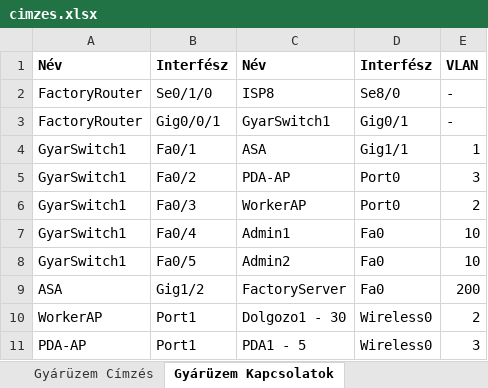
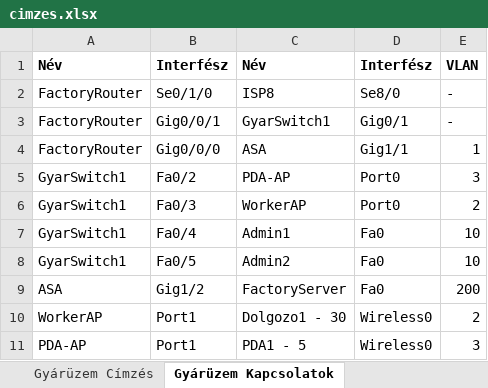
Before and after one commit to BarnabasUtli/final-project-2025-26, an Excel workbook: Network/cimzes.xlsx, sheet Gyárüzem Kapcsolatok, drawn as a sheet; values as stored, in another font and other column widths than the file's, no borders; the diff names each change by its address in the sheet, - before the commit and + after, or states it on an @@ line.

```diff
--- a/Network/cimzes.xlsx (sheet Gyárüzem Kapcsolatok)
+++ b/Network/cimzes.xlsx (sheet Gyárüzem Kapcsolatok)
-A4: GyarSwitch1
+A4: FactoryRouter
-B4: Fa0/1
+B4: Gig0/0/0
```
Also changed, not shown: sheet Gyárüzem Címzés, Network/jelszavak.xlsx, 1 other file.
